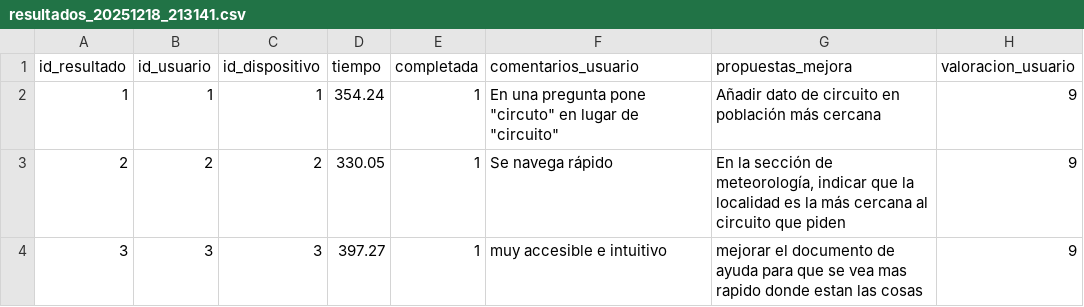
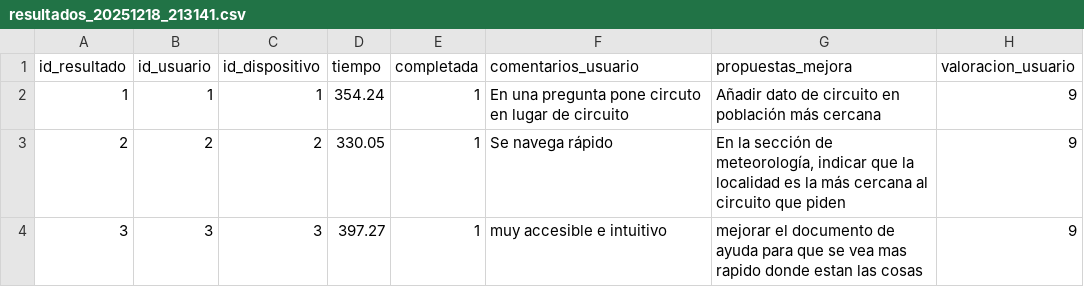
Before and after one commit to enxl/mgpd, a CSV file: php/csv/tanda1/resultados_20251218_213141.csv, drawn as a sheet.

Commit message:
Cambios menores

```diff
--- a/php/csv/tanda1/resultados_20251218_213141.csv
+++ b/php/csv/tanda1/resultados_20251218_213141.csv
@@ -1,3 +1,3 @@
 id_resultado,id_usuario,id_dispositivo,tiempo,completada,comentarios_usuario,propuestas_mejora,valoracion_usuario
-1,1,1,354.24,1,"En una pregunta pone ""circuto"" en lugar de ""circuito""","Añadir dato de circuito en población más cercana",9
+1,1,1,354.24,1,"En una pregunta pone circuto en lugar de circuito","Añadir dato de circuito en población más cercana",9
 2,2,2,330.05,1,"Se navega rápido","En la sección de meteorología, indicar que la localidad es la más cercana al circuito que piden",9
```
